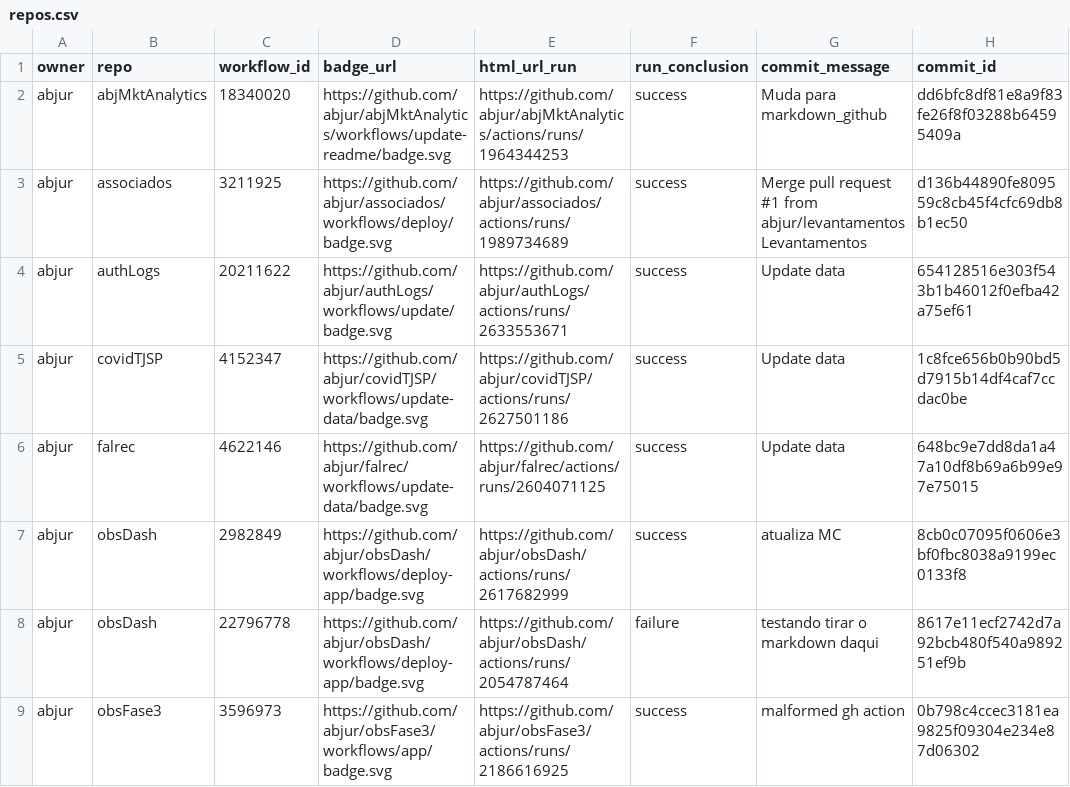
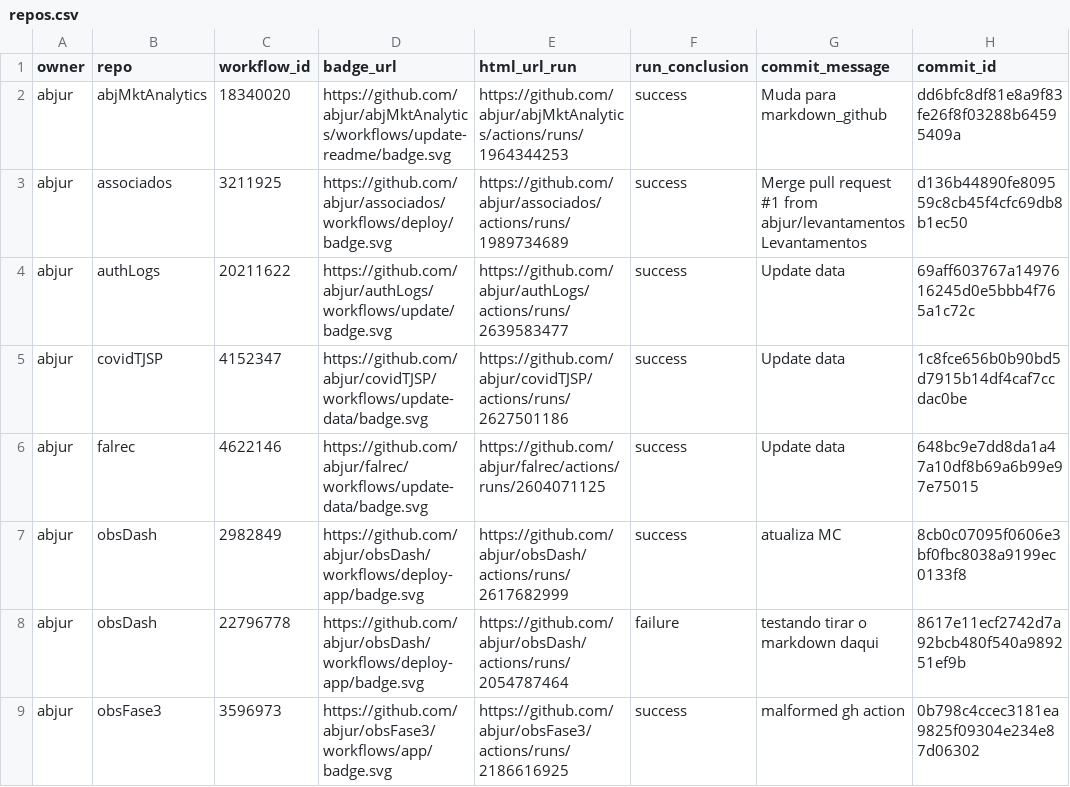
Before and after one commit to abjur/abjStatus, a CSV file: repos.csv, drawn as a sheet; only a part is shown; the diff names each change by its address in the sheet, - before the commit and + after, or states it on an @@ line.

```diff
--- a/repos.csv
+++ b/repos.csv
-E4 (html_url_run): https://github.com/abjur/authLogs/actions/runs/2633553671
+E4 (html_url_run): https://github.com/abjur/authLogs/actions/runs/2639583477
-H4 (commit_id): 654128516e303f543b1b46012f0efba42a75ef61
+H4 (commit_id): 69aff603767a1497616245d0e5bbb4f765a1c72c
```
Also changed, not shown: 1 other file.
